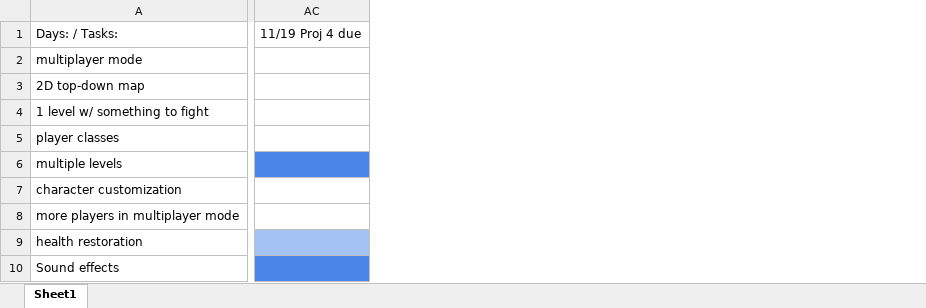
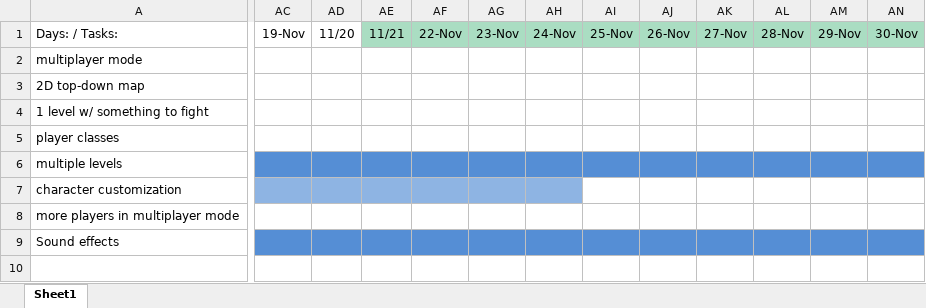
Before and after one commit to DamianVu/EECS448-FinalProject, an Excel workbook: documentation/Gantt Chart.xlsx, sheet Sheet1, drawn as a sheet; only a part is shown, gaps mark what is left out; values as stored, in another font and other column widths than the file's, no borders; charts and pictures and conditional formats not drawn; removed rows and columns are numbered as before the commit, all else as after; rows hold the shown columns only; the diff covers the shown part only; the diff names each change by its address in the sheet, - before the commit and + after, or states it on an @@ line.

Commit message:
documentation

```diff
--- a/documentation/Gantt Chart.xlsx (sheet Sheet1)
+++ b/documentation/Gantt Chart.xlsx (sheet Sheet1)
-column AC, row 1: 11/19 Proj 4 due
+column AC, row 1: 19-Nov
+column AD, row 1: 11/20
+column AE, row 1: 11/21
+column AF, row 1: 22-Nov
+column AG, row 1: 23-Nov
+column AH, row 1: 24-Nov
+column AI, row 1: 25-Nov
+column AJ, row 1: 26-Nov
+column AK, row 1: 27-Nov
+column AL, row 1: 28-Nov
+column AM, row 1: 29-Nov
+column AN, row 1: 30-Nov
-row 9: health restoration
```
Also changed, not shown: cell formats elsewhere in this sheet, charts or pictures, 3 other files.
